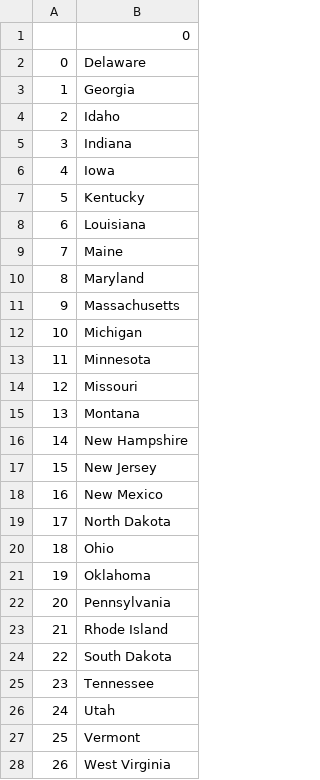
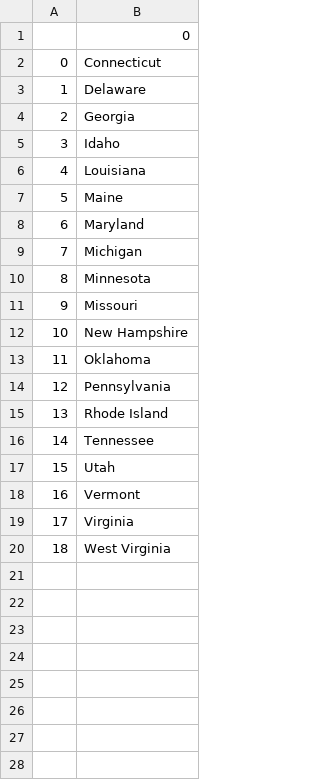
Before and after one commit to mikiprogrammer79/100_days_of_python, a CSV file: day25/US_States_Game/missing_states.csv, drawn as a sheet; removed rows and columns are numbered as before the commit, all else as after; the diff names each change by its address in the sheet, - before the commit and + after, or states it on an @@ line.

Commit message:
Copy US_States_Game and use list comprehensions

```diff
--- a/day25/US_States_Game/missing_states.csv
+++ b/day25/US_States_Game/missing_states.csv
+row 2: 0 | Connecticut
@@ column A renumbered from row 3 down @@
-row 5: 3 | Indiana
-row 6: 4 | Iowa
-row 7: 5 | Kentucky
-row 11: 9 | Massachusetts
-row 15: 13 | Montana
-row 17: 15 | New Jersey
-row 18: 16 | New Mexico
-row 19: 17 | North Dakota
-row 20: 18 | Ohio
-row 24: 22 | South Dakota
+row 19: 17 | Virginia
```
Also changed, not shown: 3 other files.
